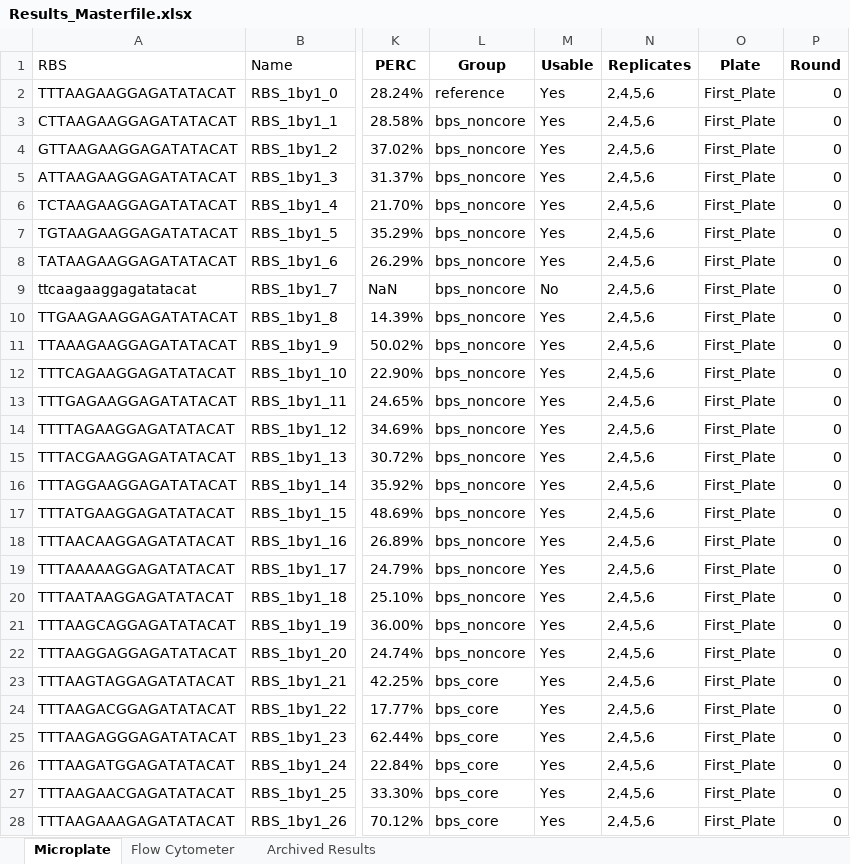
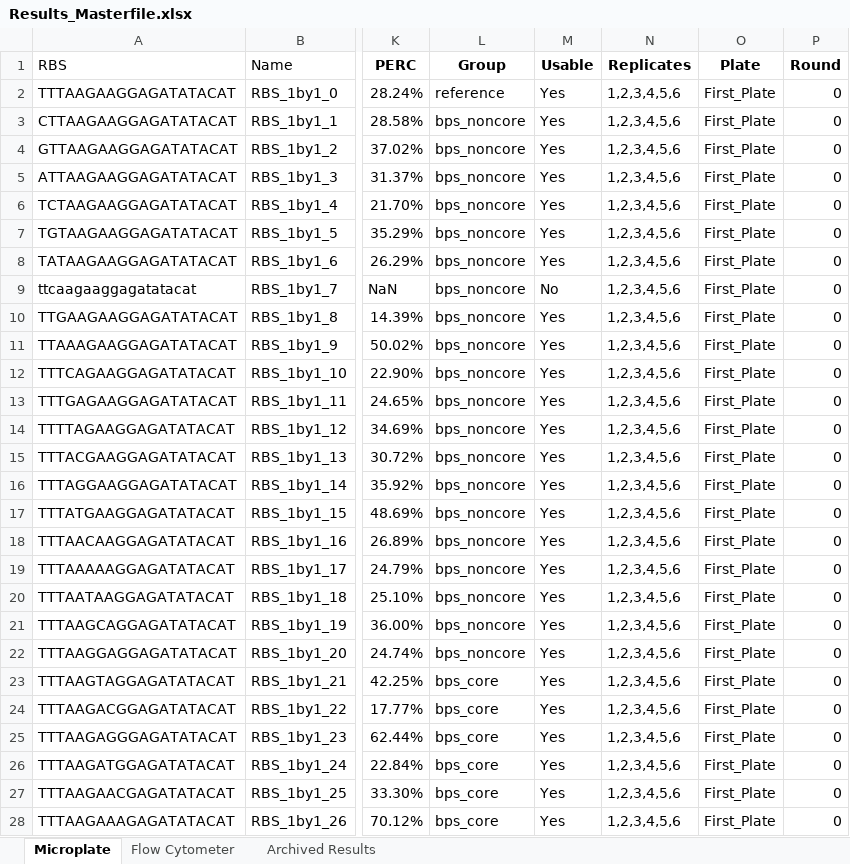
Before and after one commit to mholowko/Solaris, an Excel workbook: data/Results_Masterfile.xlsx, sheet Microplate, drawn as a sheet; only a part is shown, gaps mark what is left out; values as stored, in another font and other column widths than the file's, no borders; conditional formats not drawn; the diff covers the shown part only; the diff names each change by its address in the sheet, - before the commit and + after, or states it on an @@ line.

Commit message:
update data with 9 rep

```diff
--- a/data/Results_Masterfile.xlsx (sheet Microplate)
+++ b/data/Results_Masterfile.xlsx (sheet Microplate)
-N2:N28 (Replicates): 2,4,5,6
+N2:N28 (Replicates): 1,2,3,4,5,6
```
Also changed, not shown: 243 edited cells elsewhere in this sheet, 7 other files.
